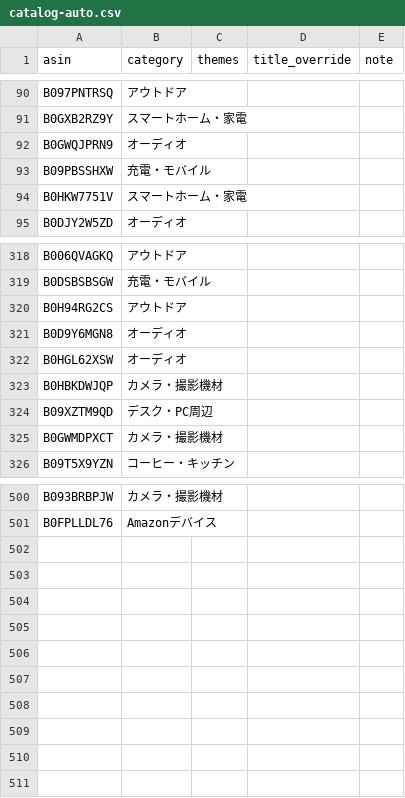
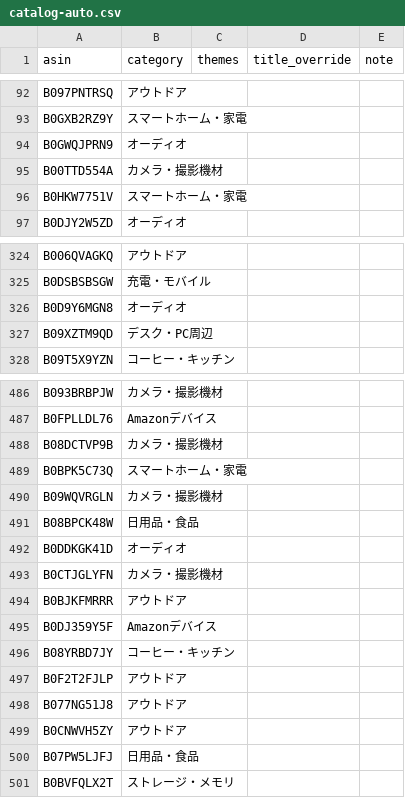
Before and after one commit to yokoichi/amazonsalematome, a CSV file: data/catalog-auto.csv, drawn as a sheet; only a part is shown, gaps mark what is left out; the diff covers the shown part only.

```diff
--- a/data/catalog-auto.csv
+++ b/data/catalog-auto.csv
@@ -92,3 +94,3 @@ B0GXB2RZ9Y,スマートホーム・家電,,,
 B0GWQJPRN9,オーディオ,,,
-B09PBSSHXW,充電・モバイル,,,
+B00TTD554A,カメラ・撮影機材,,,
 B0HKW7751V,スマートホーム・家電,,,
@@ -319,8 +325,4 @@ B006QVAGKQ,アウトドア,,,
 B0DSBSBSGW,充電・モバイル,,,
-B0H94RG2CS,アウトドア,,,
 B0D9Y6MGN8,オーディオ,,,
-B0HGL62XSW,オーディオ,,,
-B0HBKDWJQP,カメラ・撮影機材,,,
 B09XZTM9QD,デスク・PC周辺,,,
-B0GWMDPXCT,カメラ・撮影機材,,,
 B09T5X9YZN,コーヒー・キッチン,,,
@@ -501 +487,15 @@ B093BRBPJW,カメラ・撮影機材,,,
 B0FPLLDL76,Amazonデバイス,,,
+B08DCTVP9B,カメラ・撮影機材,,,
+B0BPK5C73Q,スマートホーム・家電,,,
+B09WQVRGLN,カメラ・撮影機材,,,
+B08BPCK48W,日用品・食品,,,
+B0DDKGK41D,オーディオ,,,
+B0CTJGLYFN,カメラ・撮影機材,,,
+B0BJKFMRRR,アウトドア,,,
+B0DJ359Y5F,Amazonデバイス,,,
+B08YRBD7JY,コーヒー・キッチン,,,
+B0F2T2FJLP,アウトドア,,,
+B077NG51J8,アウトドア,,,
+B0CNWVH5ZY,アウトドア,,,
+B07PW5LJFJ,日用品・食品,,,
+B0BVFQLX2T,ストレージ・メモリ,,,
```
Also changed, not shown: 24 added rows, 34 removed rows and 17 moved rows elsewhere in this file, 1 other file.
